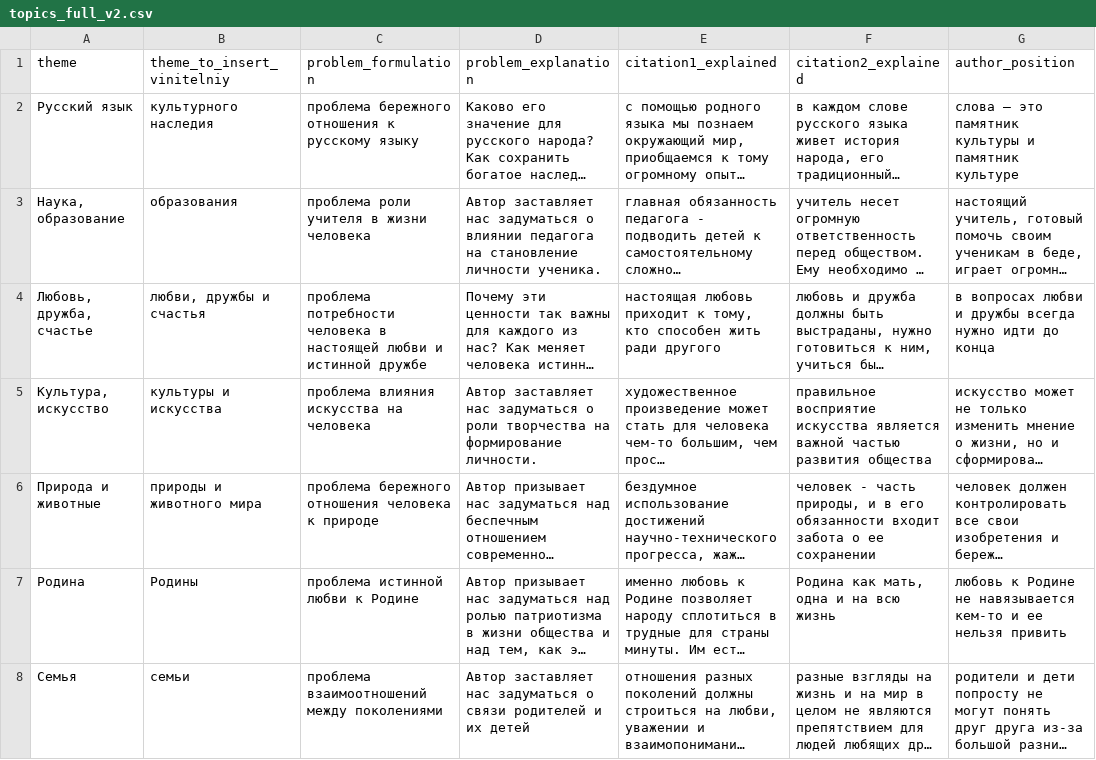
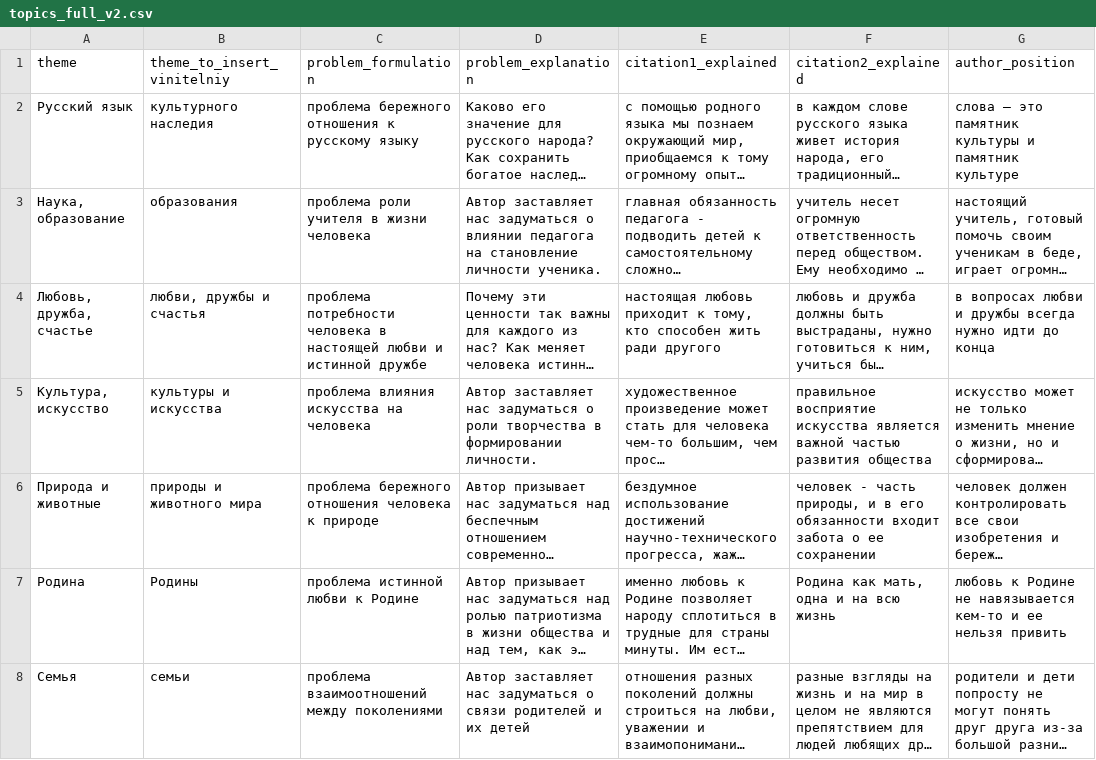
Before and after one commit to elejke/ai-journey-2019, a CSV file: models/task_27/topics_full_v2.csv, drawn as a sheet; only a part is shown; long unchanged cells end in …; the diff names each change by its address in the sheet, - before the commit and + after, or states it on an @@ line.

Commit message:
роли творчества на формировании -> в формировании

```diff
--- a/models/task_27/topics_full_v2.csv
+++ b/models/task_27/topics_full_v2.csv
-D5 (problem_explanation): …роли творчества на формирование личности.
+D5 (problem_explanation): …роли творчества в формировании личности.
```
